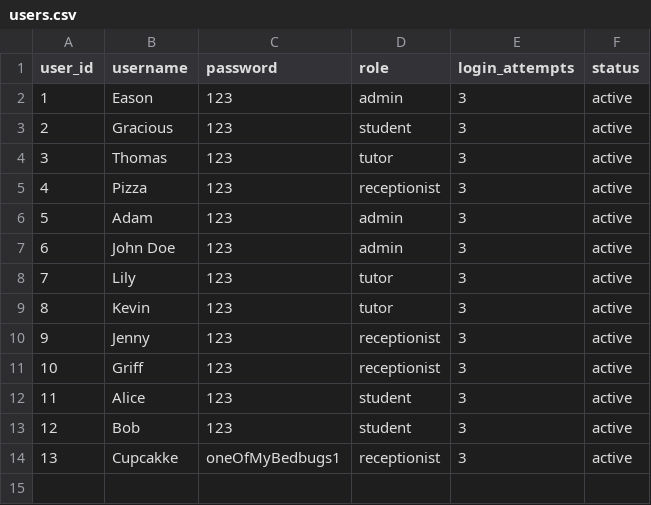
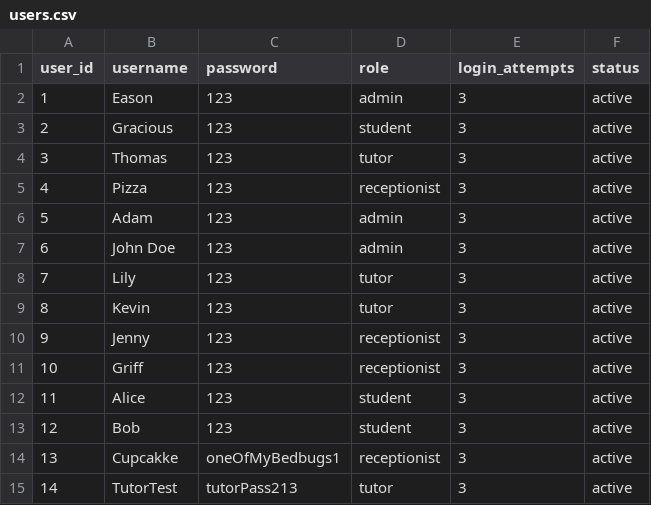
Before and after one commit to connosieur-francais/TuitionCenterManagementSystem, a CSV file: src/tcms/data/users.csv, drawn as a sheet.

```diff
--- a/src/tcms/data/users.csv
+++ b/src/tcms/data/users.csv
@@ -14 +14,2 @@ user_id,username,password,role,login_attempts,status
 13,Cupcakke,oneOfMyBedbugs1,receptionist,3,active
+14,TutorTest,tutorPass213,tutor,3,active
```
Also changed, not shown: src/tcms/data/tutors.csv, 6 other files.
